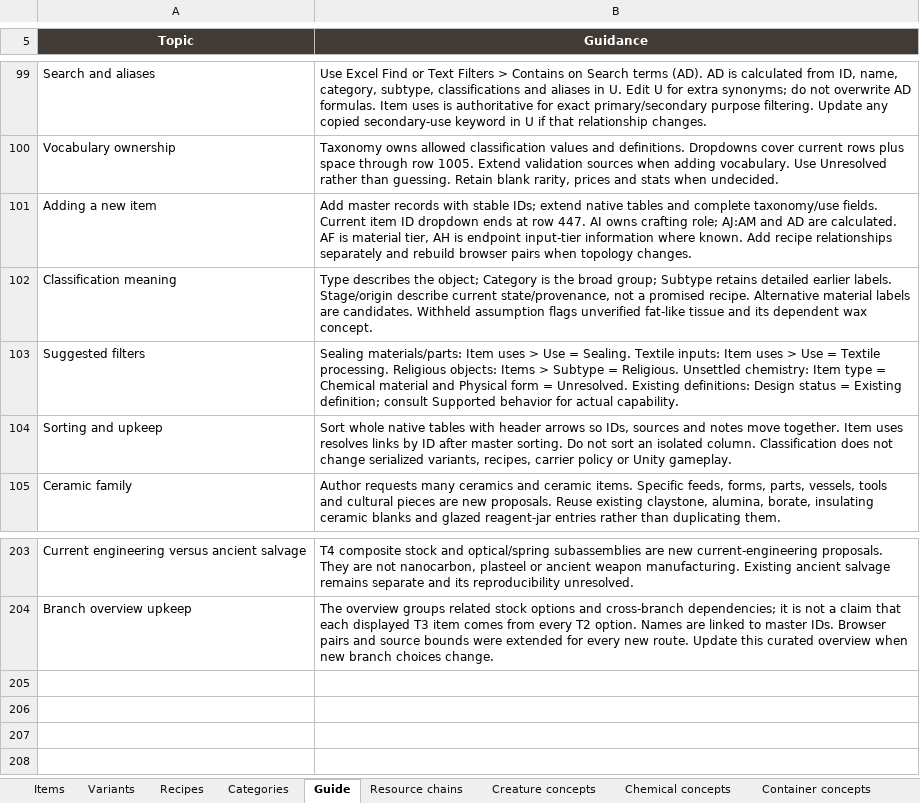
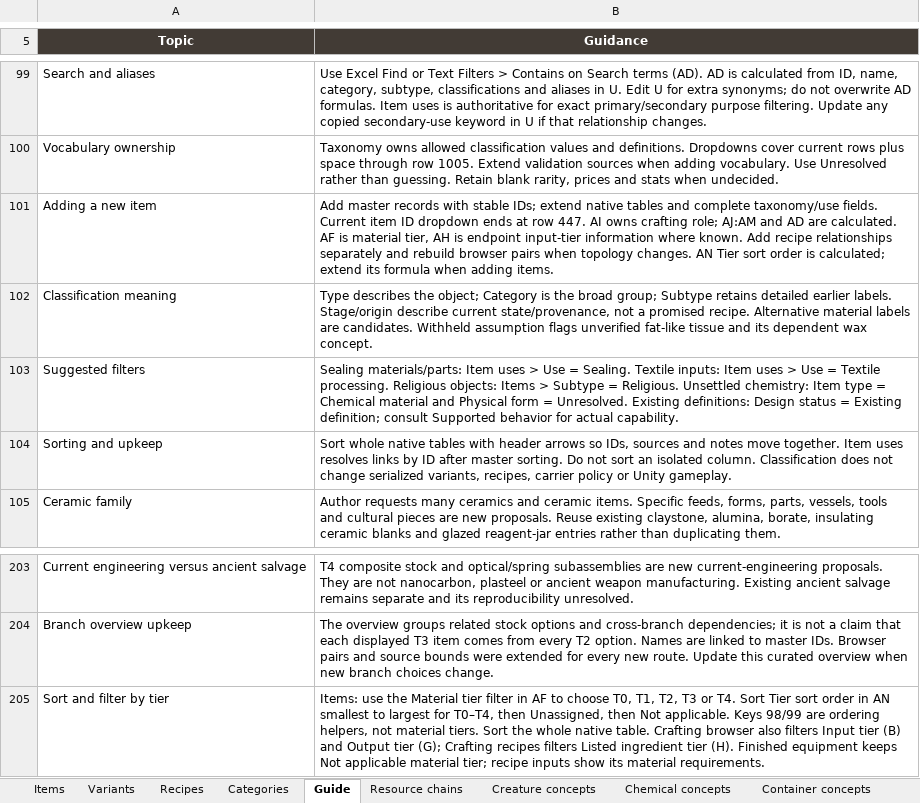
Before and after one commit to sleepyseamonster/Booter-BigARM, an Excel workbook: Docs/Design/Items/MASTER_ITEM_DATABASE.xlsx, sheet Guide, drawn as a sheet; only a part is shown, gaps mark what is left out; values as stored, in another font and other column widths than the file's, no borders; table styles not drawn; the diff names each change by its address in the sheet, - before the commit and + after, or states it on an @@ line.

Commit message:
docs: add numeric tier sorting to item database

```diff
--- a/Docs/Design/Items/MASTER_ITEM_DATABASE.xlsx (sheet Guide)
+++ b/Docs/Design/Items/MASTER_ITEM_DATABASE.xlsx (sheet Guide)
-B101 (Guidance): …topology changes.
+B101 (Guidance): …topology changes. AN Tier sort order is calculated; extend its formula when adding items.
+row 205: Sort and filter by tier | Items: use the Material tier filter in AF to choose T0, T1, T2, T3 or T4. Sort Tier sort order in AN smallest to largest for T0–T4, then Unassigned, then Not applicable. Keys 98/99 are ordering helpers, not material tiers. Sort the whole native table. Crafting browser also filters Input tier (B) and Output tier (G); Crafting recipes filters Listed ingredient tier (H). Finished equipment keeps Not applicable material tier; recipe inputs show its material requirements.
```
Also changed, not shown: sheet Items.
